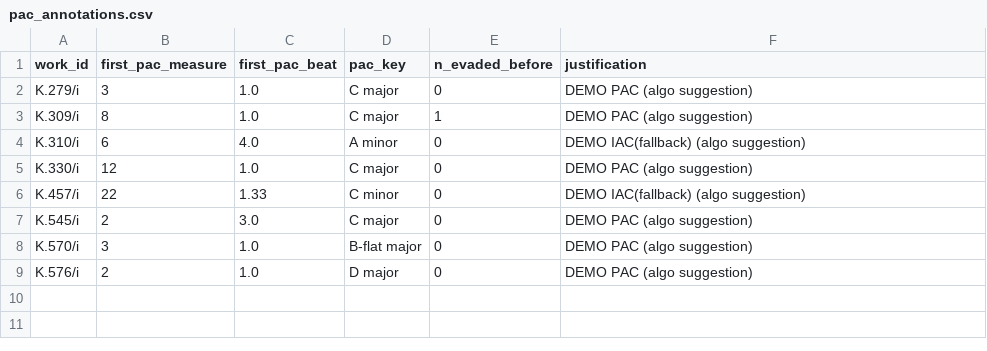
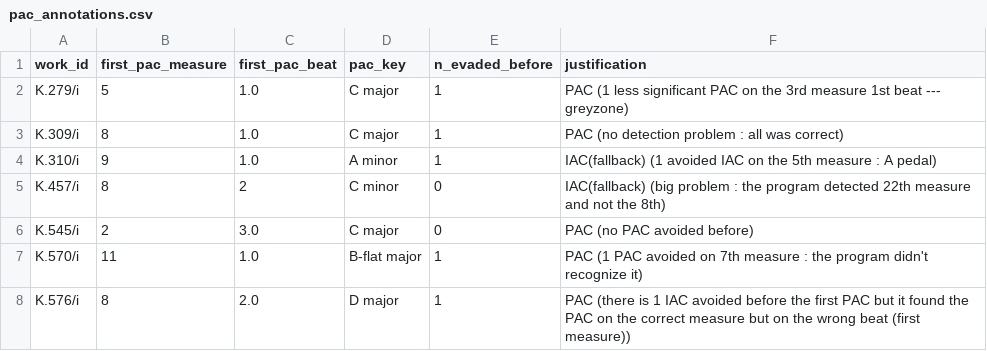
Before and after one commit to leomcf/SCAI-presentation, a CSV file: pac_annotations.csv, drawn as a sheet.

Commit message:
human-added cadences

```diff
--- a/pac_annotations.csv
+++ b/pac_annotations.csv
@@ -1,9 +1,8 @@
 work_id,first_pac_measure,first_pac_beat,pac_key,n_evaded_before,justification
-K.279/i,3,1.0,C major,0,DEMO PAC (algo suggestion)
-K.309/i,8,1.0,C major,1,DEMO PAC (algo suggestion)
-K.310/i,6,4.0,A minor,0,DEMO IAC(fallback) (algo suggestion)
-K.330/i,12,1.0,C major,0,DEMO PAC (algo suggestion)
-K.457/i,22,1.33,C minor,0,DEMO IAC(fallback) (algo suggestion)
-K.545/i,2,3.0,C major,0,DEMO PAC (algo suggestion)
-K.570/i,3,1.0,B-flat major,0,DEMO PAC (algo suggestion)
-K.576/i,2,1.0,D major,0,DEMO PAC (algo suggestion)
+K.279/i,5,1.0,C major,1, PAC (1 less significant PAC on the 3rd measure 1st beat --- greyzone)
+K.309/i,8,1.0,C major,1,PAC (no detection problem : all was correct)
+K.310/i,9,1.0,A minor,1,IAC(fallback) (1 avoided IAC on the 5th measure : A pedal)
+K.457/i,8,2,C minor,0, IAC(fallback) (big problem : the program detected 22th measure and not the 8th)
+K.545/i,2,3.0,C major,0,PAC (no PAC avoided before)
+K.570/i,11,1.0,B-flat major,1, PAC (1 PAC avoided on 7th measure : the program didn't recognize it)
+K.576/i,8,2.0,D major,1, PAC (there is 1 IAC avoided before the first PAC but it found the PAC on the correct measure but on the wrong beat (first measure))
```
